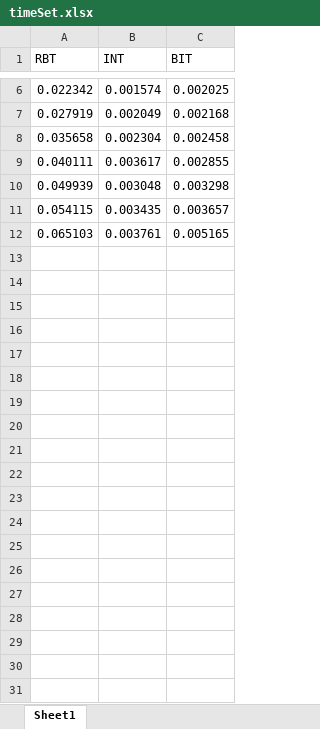
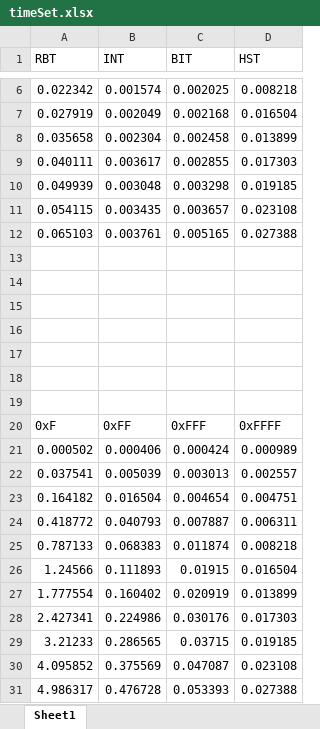
Before and after one commit to pronesto/AEDs_II, an Excel workbook: HashTables/timeSet.xlsx, sheet Sheet1, drawn as a sheet; only a part is shown, gaps mark what is left out; values as stored, in another font and other column widths than the file's, no borders; charts and pictures not drawn; the diff names each change by its address in the sheet, - before the commit and + after, or states it on an @@ line.

Commit message:
Adding timing data.

```diff
--- a/HashTables/timeSet.xlsx (sheet Sheet1)
+++ b/HashTables/timeSet.xlsx (sheet Sheet1)
+column D (HST), rows 6-12: 0.008218 | 0.016504 | 0.013899 | 0.017303 | 0.019185 | 0.023108 | 0.027388
+row 13: (empty)
+row 14: (empty)
+row 15: (empty)
+row 16: (empty)
+row 17: (empty)
+row 18: (empty)
+row 19: (empty)
+row 20: 0xF | 0xFF | 0xFFF | 0xFFFF
+row 21: 0.000502 | 0.000406 | 0.000424 | 0.000989
+row 22: 0.037541 | 0.005039 | 0.003013 | 0.002557
+row 23: 0.164182 | 0.016504 | 0.004654 | 0.004751
+row 24: 0.418772 | 0.040793 | 0.007887 | 0.006311
+row 25: 0.787133 | 0.068383 | 0.011874 | 0.008218
+row 26: 1.24566 | 0.111893 | 0.01915 | 0.016504
+row 27: 1.777554 | 0.160402 | 0.020919 | 0.013899
+row 28: 2.427341 | 0.224986 | 0.030176 | 0.017303
+row 29: 3.21233 | 0.286565 | 0.03715 | 0.019185
+row 30: 4.095852 | 0.375569 | 0.047087 | 0.023108
+row 31: 4.986317 | 0.476728 | 0.053393 | 0.027388
```
Also changed, not shown: charts or pictures, 1 other file.
